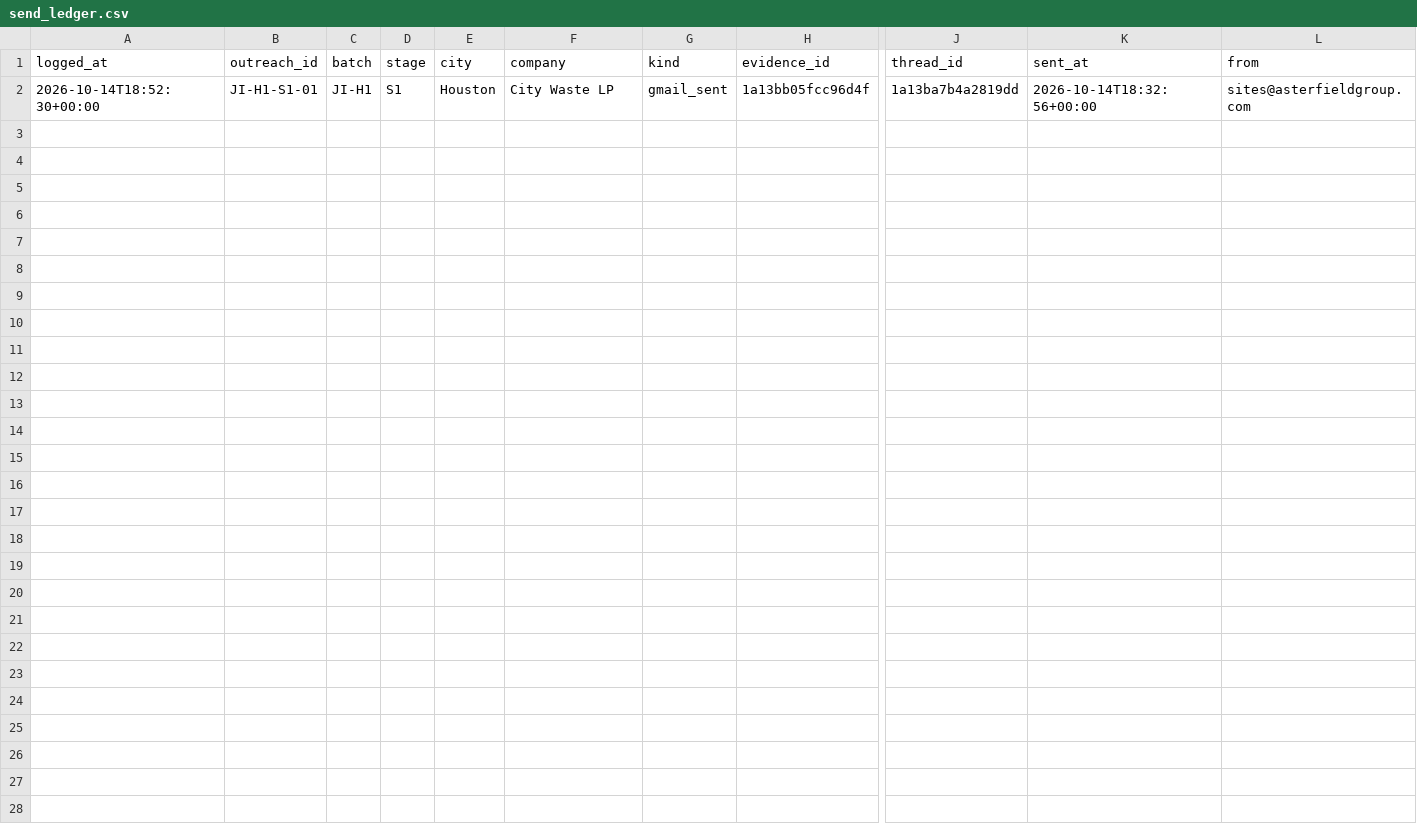
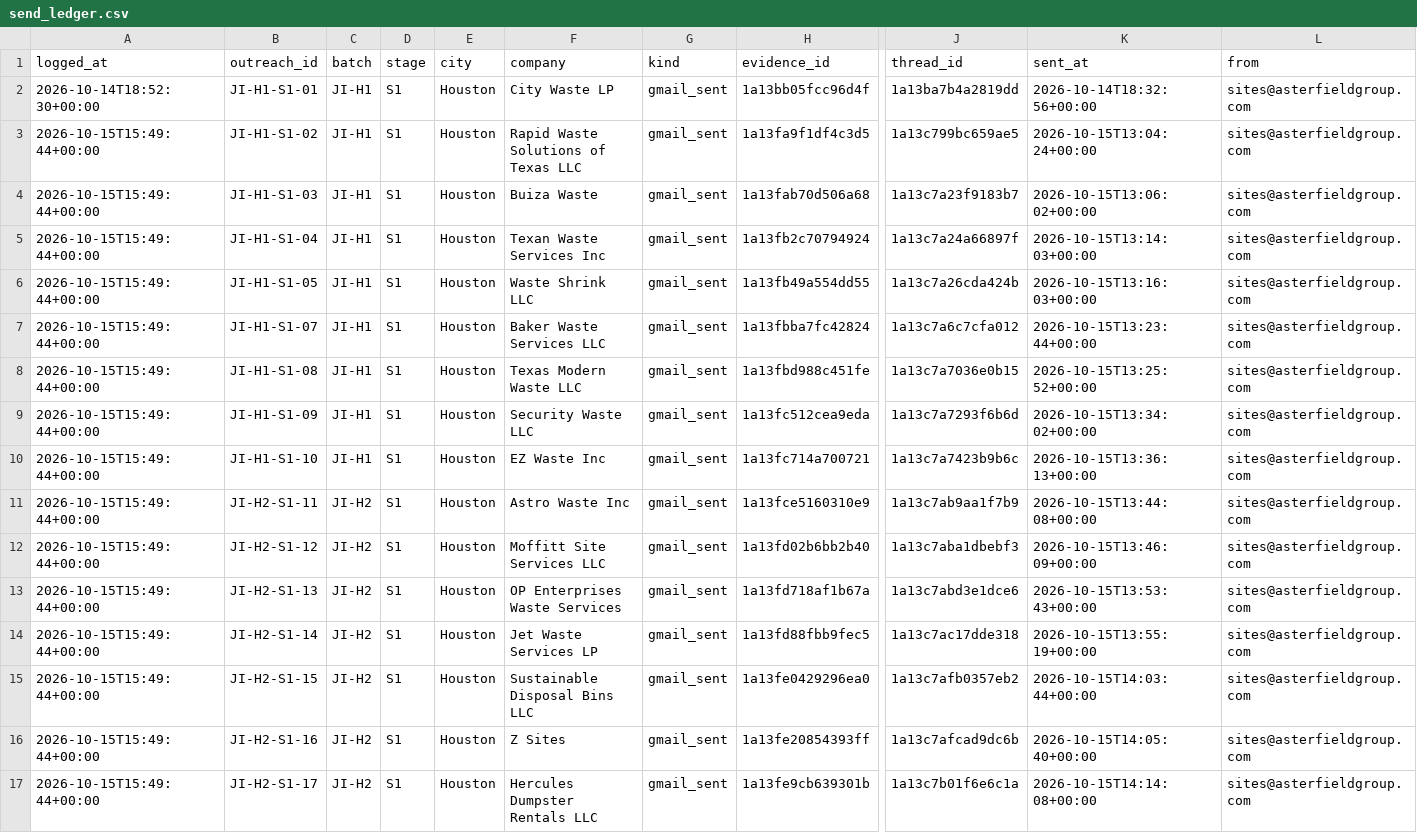
Before and after one commit to lethimcooke/Jobsite-Intelligence, a CSV file: data/send_ledger.csv, drawn as a sheet; only a part is shown, gaps mark what is left out; rows hold the shown columns only; the diff names each change by its address in the sheet, - before the commit and + after, or states it on an @@ line.

```diff
--- a/data/send_ledger.csv
+++ b/data/send_ledger.csv
+row 3: 2026-10-15T15:49:44+00:00 | JI-H1-S1-02 | JI-H1 | S1 | Houston | Rapid Waste Solutions of Texas LLC | gmail_sent | 1a13fa9f1df4c3d5 | 1a13c799bc659ae5 | 2026-10-15T13:04:24+00:00 | sites@asterfieldgroup.com
+row 4: 2026-10-15T15:49:44+00:00 | JI-H1-S1-03 | JI-H1 | S1 | Houston | Buiza Waste | gmail_sent | 1a13fab70d506a68 | 1a13c7a23f9183b7 | 2026-10-15T13:06:02+00:00 | sites@asterfieldgroup.com
+row 5: 2026-10-15T15:49:44+00:00 | JI-H1-S1-04 | JI-H1 | S1 | Houston | Texan Waste Services Inc | gmail_sent | 1a13fb2c70794924 | 1a13c7a24a66897f | 2026-10-15T13:14:03+00:00 | sites@asterfieldgroup.com
+row 6: 2026-10-15T15:49:44+00:00 | JI-H1-S1-05 | JI-H1 | S1 | Houston | Waste Shrink LLC | gmail_sent | 1a13fb49a554dd55 | 1a13c7a26cda424b | 2026-10-15T13:16:03+00:00 | sites@asterfieldgroup.com
+row 7: 2026-10-15T15:49:44+00:00 | JI-H1-S1-07 | JI-H1 | S1 | Houston | Baker Waste Services LLC | gmail_sent | 1a13fbba7fc42824 | 1a13c7a6c7cfa012 | 2026-10-15T13:23:44+00:00 | sites@asterfieldgroup.com
+row 8: 2026-10-15T15:49:44+00:00 | JI-H1-S1-08 | JI-H1 | S1 | Houston | Texas Modern Waste LLC | gmail_sent | 1a13fbd988c451fe | 1a13c7a7036e0b15 | 2026-10-15T13:25:52+00:00 | sites@asterfieldgroup.com
+row 9: 2026-10-15T15:49:44+00:00 | JI-H1-S1-09 | JI-H1 | S1 | Houston | Security Waste LLC | gmail_sent | 1a13fc512cea9eda | 1a13c7a7293f6b6d | 2026-10-15T13:34:02+00:00 | sites@asterfieldgroup.com
+row 10: 2026-10-15T15:49:44+00:00 | JI-H1-S1-10 | JI-H1 | S1 | Houston | EZ Waste Inc | gmail_sent | 1a13fc714a700721 | 1a13c7a7423b9b6c | 2026-10-15T13:36:13+00:00 | sites@asterfieldgroup.com
+row 11: 2026-10-15T15:49:44+00:00 | JI-H2-S1-11 | JI-H2 | S1 | Houston | Astro Waste Inc | gmail_sent | 1a13fce5160310e9 | 1a13c7ab9aa1f7b9 | 2026-10-15T13:44:08+00:00 | sites@asterfieldgroup.com
+row 12: 2026-10-15T15:49:44+00:00 | JI-H2-S1-12 | JI-H2 | S1 | Houston | Moffitt Site Services LLC | gmail_sent | 1a13fd02b6bb2b40 | 1a13c7aba1dbebf3 | 2026-10-15T13:46:09+00:00 | sites@asterfieldgroup.com
+row 13: 2026-10-15T15:49:44+00:00 | JI-H2-S1-13 | JI-H2 | S1 | Houston | OP Enterprises Waste Services | gmail_sent | 1a13fd718af1b67a | 1a13c7abd3e1dce6 | 2026-10-15T13:53:43+00:00 | sites@asterfieldgroup.com
+row 14: 2026-10-15T15:49:44+00:00 | JI-H2-S1-14 | JI-H2 | S1 | Houston | Jet Waste Services LP | gmail_sent | 1a13fd88fbb9fec5 | 1a13c7ac17dde318 | 2026-10-15T13:55:19+00:00 | sites@asterfieldgroup.com
+row 15: 2026-10-15T15:49:44+00:00 | JI-H2-S1-15 | JI-H2 | S1 | Houston | Sustainable Disposal Bins LLC | gmail_sent | 1a13fe0429296ea0 | 1a13c7afb0357eb2 | 2026-10-15T14:03:44+00:00 | sites@asterfieldgroup.com
+row 16: 2026-10-15T15:49:44+00:00 | JI-H2-S1-16 | JI-H2 | S1 | Houston | Z Sites | gmail_sent | 1a13fe20854393ff | 1a13c7afcad9dc6b | 2026-10-15T14:05:40+00:00 | sites@asterfieldgroup.com
+row 17: 2026-10-15T15:49:44+00:00 | JI-H2-S1-17 | JI-H2 | S1 | Houston | Hercules Dumpster Rentals LLC | gmail_sent | 1a13fe9cb639301b | 1a13c7b01f6e6c1a | 2026-10-15T14:14:08+00:00 | sites@asterfieldgroup.com
```
Also changed, not shown: data/hauler_list_houston.csv, 6 other files.
